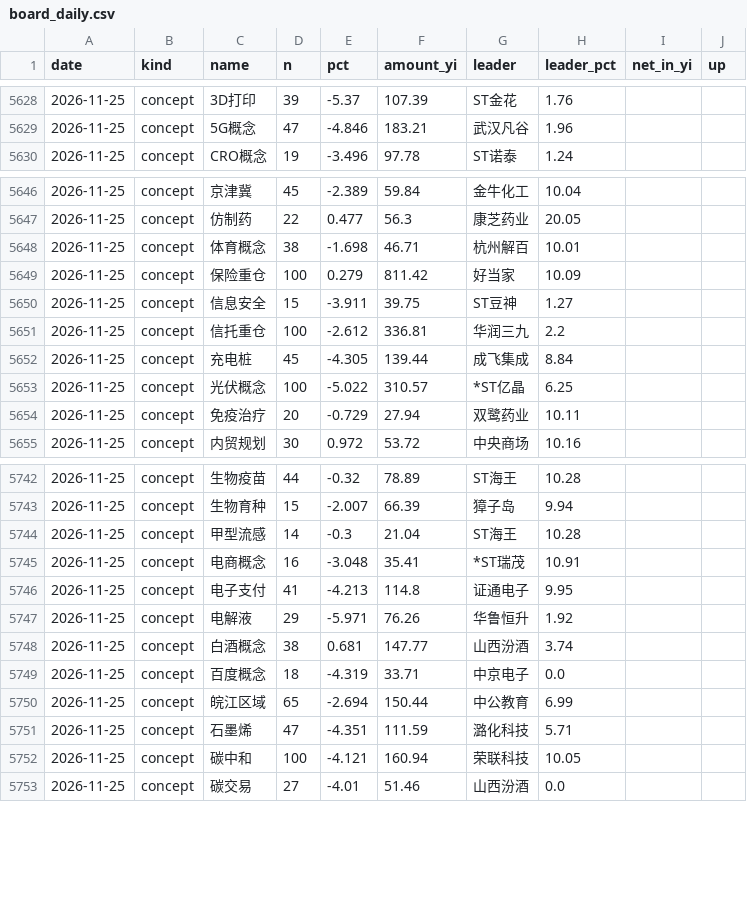
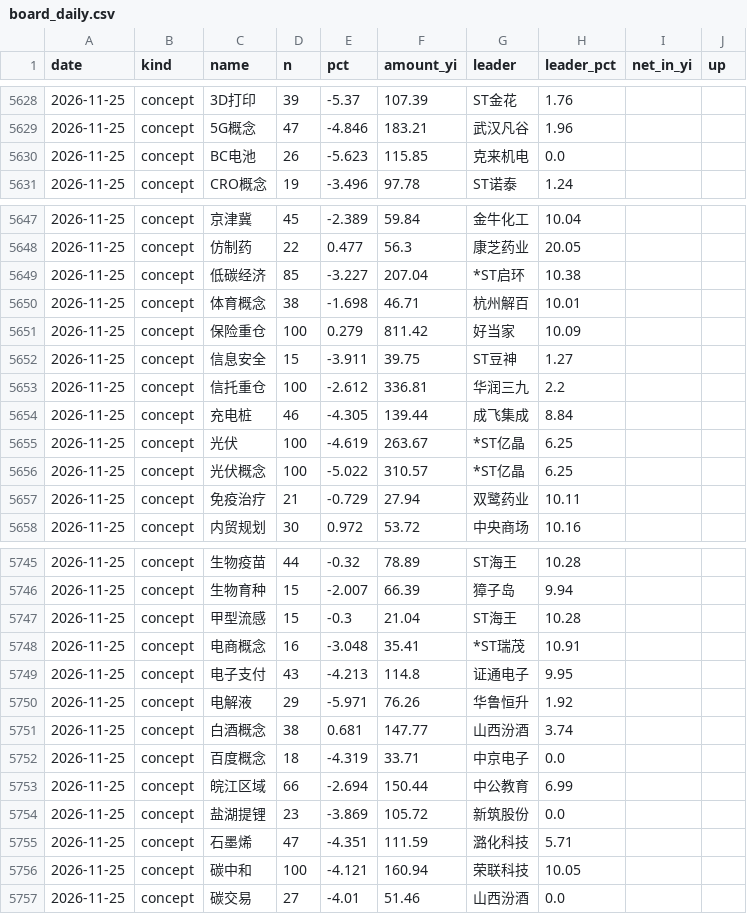
Before and after one commit to gaaiyun/a-share-pulse, a CSV file: data/board_daily.csv, drawn as a sheet; only a part is shown, gaps mark what is left out; the diff covers the shown part only.

```diff
--- a/data/board_daily.csv
+++ b/data/board_daily.csv
@@ -5629,2 +5629,3 @@ date,kind,name,n,pct,amount_yi,leader,leader_pct,net_in_yi,up
 2026-11-25,concept,5G概念,47,-4.846,183.21,武汉凡谷,1.96,,
+2026-11-25,concept,BC电池,26,-5.623,115.85,克来机电,0.0,,
 2026-11-25,concept,CRO概念,19,-3.496,97.78,ST诺泰,1.24,,
@@ -5647,2 +5648,3 @@ date,kind,name,n,pct,amount_yi,leader,leader_pct,net_in_yi,up
 2026-11-25,concept,仿制药,22,0.477,56.3,康芝药业,20.05,,
+2026-11-25,concept,低碳经济,85,-3.227,207.04,*ST启环,10.38,,
 2026-11-25,concept,体育概念,38,-1.698,46.71,杭州解百,10.01,,
@@ -5651,5 +5653,6 @@ date,kind,name,n,pct,amount_yi,leader,leader_pct,net_in_yi,up
 2026-11-25,concept,信托重仓,100,-2.612,336.81,华润三九,2.2,,
-2026-11-25,concept,充电桩,45,-4.305,139.44,成飞集成,8.84,,
+2026-11-25,concept,充电桩,46,-4.305,139.44,成飞集成,8.84,,
+2026-11-25,concept,光伏,100,-4.619,263.67,*ST亿晶,6.25,,
 2026-11-25,concept,光伏概念,100,-5.022,310.57,*ST亿晶,6.25,,
-2026-11-25,concept,免疫治疗,20,-0.729,27.94,双鹭药业,10.11,,
+2026-11-25,concept,免疫治疗,21,-0.729,27.94,双鹭药业,10.11,,
 2026-11-25,concept,内贸规划,30,0.972,53.72,中央商场,10.16,,
@@ -5743,5 +5746,5 @@ date,kind,name,n,pct,amount_yi,leader,leader_pct,net_in_yi,up
 2026-11-25,concept,生物育种,15,-2.007,66.39,獐子岛,9.94,,
-2026-11-25,concept,甲型流感,14,-0.3,21.04,ST海王,10.28,,
+2026-11-25,concept,甲型流感,15,-0.3,21.04,ST海王,10.28,,
 2026-11-25,concept,电商概念,16,-3.048,35.41,*ST瑞茂,10.91,,
-2026-11-25,concept,电子支付,41,-4.213,114.8,证通电子,9.95,,
+2026-11-25,concept,电子支付,43,-4.213,114.8,证通电子,9.95,,
 2026-11-25,concept,电解液,29,-5.971,76.26,华鲁恒升,1.92,,
@@ -5749,3 +5752,4 @@ date,kind,name,n,pct,amount_yi,leader,leader_pct,net_in_yi,up
 2026-11-25,concept,百度概念,18,-4.319,33.71,中京电子,0.0,,
-2026-11-25,concept,皖江区域,65,-2.694,150.44,中公教育,6.99,,
+2026-11-25,concept,皖江区域,66,-2.694,150.44,中公教育,6.99,,
+2026-11-25,concept,盐湖提锂,23,-3.869,105.72,新筑股份,0.0,,
 2026-11-25,concept,石墨烯,47,-4.351,111.59,潞化科技,5.71,,
```
Also changed, not shown: 26 edited cells elsewhere in this file, data/raw/bond_yield.csv, data/raw/buffett.csv, 12 other files.
